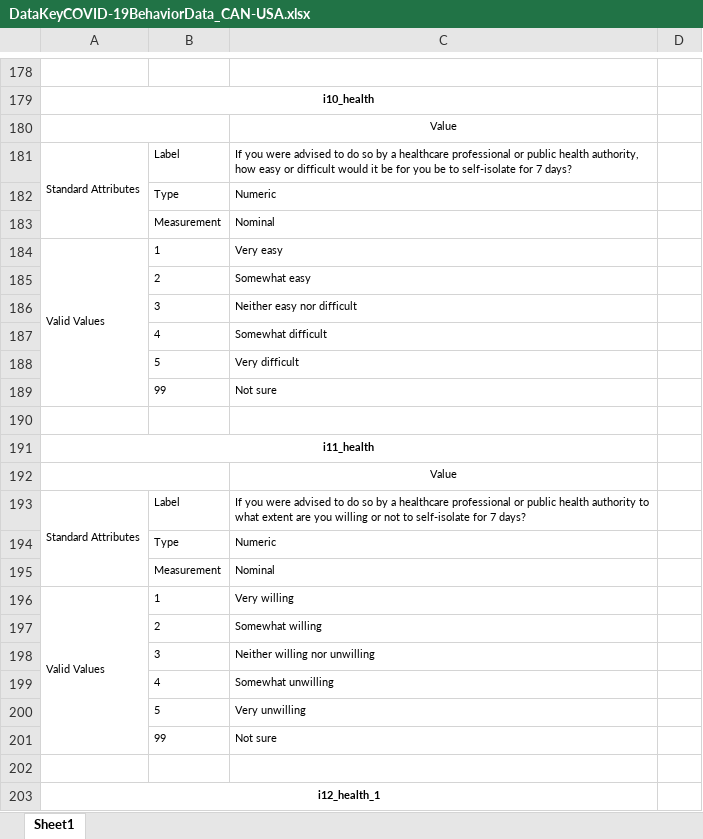
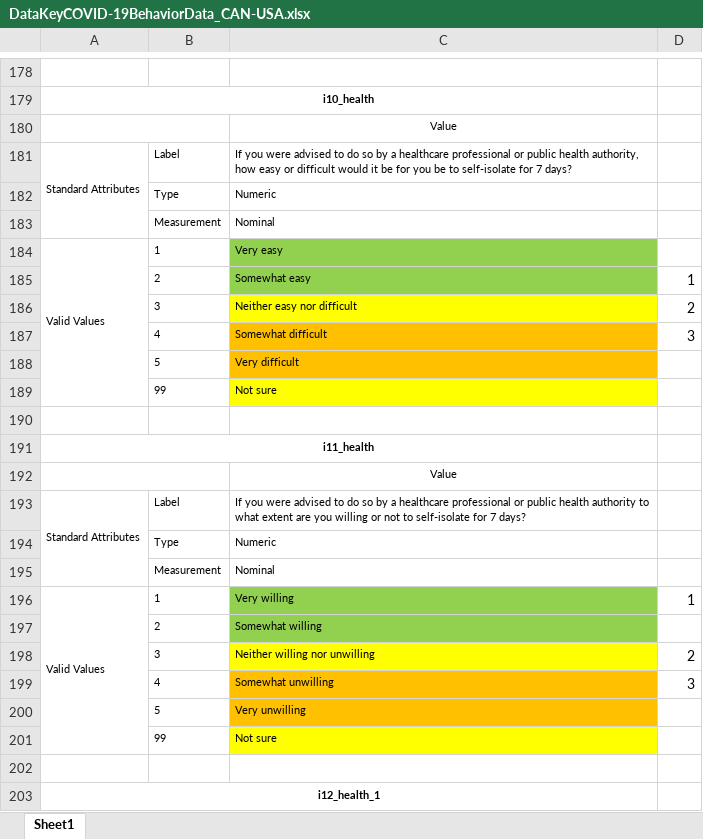
Before and after one commit to Johnnywang1899/COVID-19_Behavior_Project, an Excel workbook: DataKeyCOVID-19BehaviorData_CAN-USA.xlsx, sheet Sheet1, drawn as a sheet; only a part is shown, gaps mark what is left out; values as stored, in another font and other column widths than the file's, no borders; the diff names each change by its address in the sheet, - before the commit and + after, or states it on an @@ line.

Commit message:
data processing complete and KNN modelling complete

```diff
--- a/DataKeyCOVID-19BehaviorData_CAN-USA.xlsx (sheet Sheet1)
+++ b/DataKeyCOVID-19BehaviorData_CAN-USA.xlsx (sheet Sheet1)
-C184:C185 fill: none
+C184:C185 fill: #92D050
-D185: (empty)
+D185: 1
-C186 fill: none
+C186 fill: #FFFF00
-D186: (empty)
+D186: 2
-C187:C188 fill: none
+C187:C188 fill: #FFC000
-D187: (empty)
+D187: 3
-C189 fill: none
+C189 fill: #FFFF00
-C196:C197 fill: none
+C196:C197 fill: #92D050
-D196: (empty)
+D196: 1
-C198 fill: none
+C198 fill: #FFFF00
-D198: (empty)
+D198: 2
-C199:C200 fill: none
+C199:C200 fill: #FFC000
-D199: (empty)
+D199: 3
-C201 fill: none
+C201 fill: #FFFF00
```
Also changed, not shown: 4 other files.
